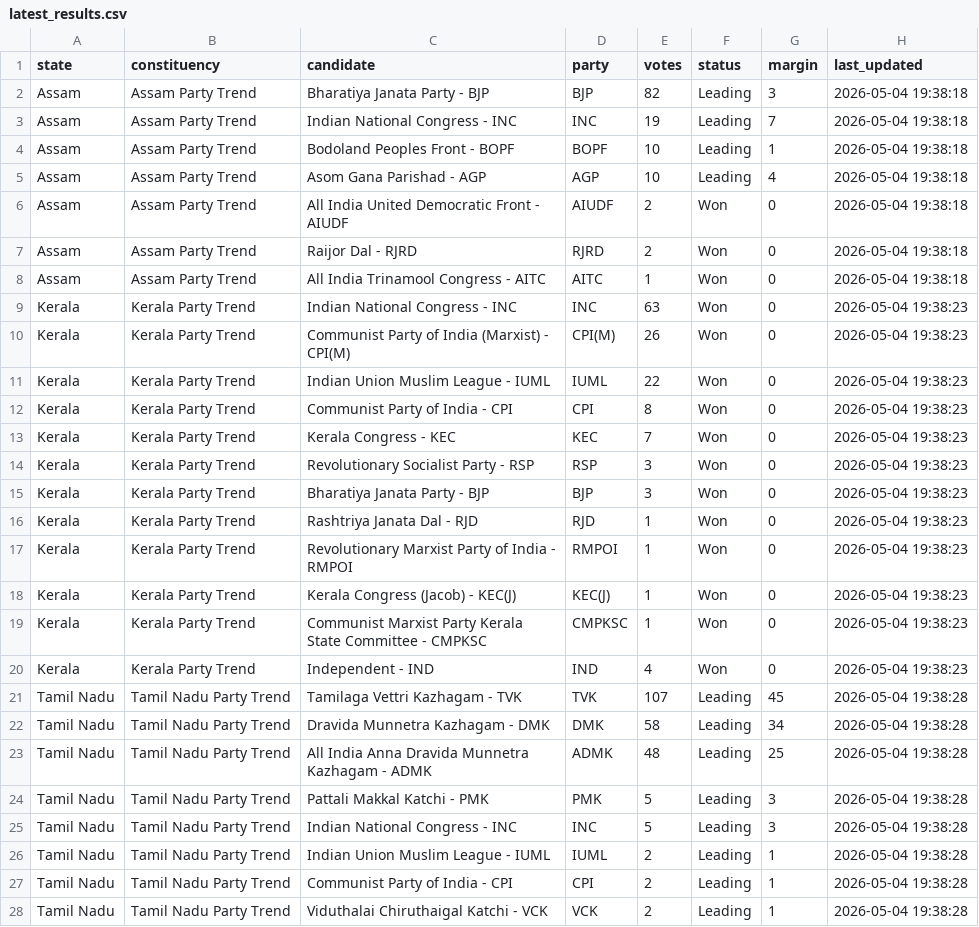
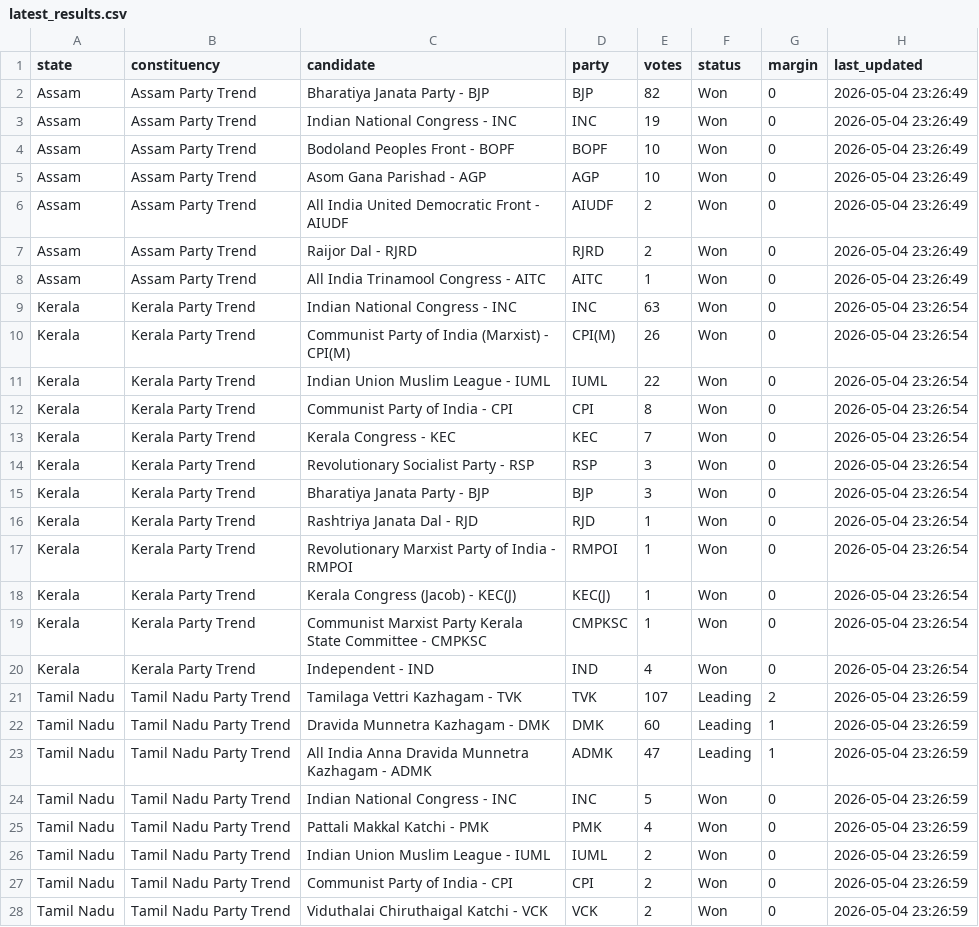
Before and after one commit to ken-kaneki21/live-election-intelligence-platform, a CSV file: data/processed/latest_results.csv, drawn as a sheet; only a part is shown; the diff covers the shown part only.

Commit message:
Add Azure Blob sync for real-time data sharing

```diff
--- a/data/processed/latest_results.csv
+++ b/data/processed/latest_results.csv
@@ -1,28 +1,28 @@
 state,constituency,candidate,party,votes,status,margin,last_updated
-Assam,Assam Party Trend,Bharatiya Janata Party - BJP,BJP,82,Leading,3,2026-05-04 19:38:18
-Assam,Assam Party Trend,Indian National Congress - INC,INC,19,Leading,7,2026-05-04 19:38:18
-Assam,Assam Party Trend,Bodoland Peoples Front - BOPF,BOPF,10,Leading,1,2026-05-04 19:38:18
-Assam,Assam Party Trend,Asom Gana Parishad - AGP,AGP,10,Leading,4,2026-05-04 19:38:18
-Assam,Assam Party Trend,All India United Democratic Front - AIUDF,AIUDF,2,Won,0,2026-05-04 19:38:18
-Assam,Assam Party Trend,Raijor Dal - RJRD,RJRD,2,Won,0,2026-05-04 19:38:18
-Assam,Assam Party Trend,All India Trinamool Congress - AITC,AITC,1,Won,0,2026-05-04 19:38:18
-Kerala,Kerala Party Trend,Indian National Congress - INC,INC,63,Won,0,2026-05-04 19:38:23
-Kerala,Kerala Party Trend,Communist Party of India (Marxist) - CPI(M),CPI(M),26,Won,0,2026-05-04 19:38:23
-Kerala,Kerala Party Trend,Indian Union Muslim League - IUML,IUML,22,Won,0,2026-05-04 19:38:23
-Kerala,Kerala Party Trend,Communist Party of India - CPI,CPI,8,Won,0,2026-05-04 19:38:23
-Kerala,Kerala Party Trend,Kerala Congress - KEC,KEC,7,Won,0,2026-05-04 19:38:23
-Kerala,Kerala Party Trend,Revolutionary Socialist Party - RSP,RSP,3,Won,0,2026-05-04 19:38:23
-Kerala,Kerala Party Trend,Bharatiya Janata Party - BJP,BJP,3,Won,0,2026-05-04 19:38:23
-Kerala,Kerala Party Trend,Rashtriya Janata Dal - RJD,RJD,1,Won,0,2026-05-04 19:38:23
-Kerala,Kerala Party Trend,Revolutionary Marxist Party of India - RMPOI,RMPOI,1,Won,0,2026-05-04 19:38:23
-Kerala,Kerala Party Trend,Kerala Congress (Jacob) - KEC(J),KEC(J),1,Won,0,2026-05-04 19:38:23
-Kerala,Kerala Party Trend,Communist Marxist Party Kerala State Committee - CMPKSC,CMPKSC,1,Won,0,2026-05-04 19:38:23
-Kerala,Kerala Party Trend,Independent - IND,IND,4,Won,0,2026-05-04 19:38:23
-Tamil Nadu,Tamil Nadu Party Trend,Tamilaga Vettri Kazhagam - TVK,TVK,107,Leading,45,2026-05-04 19:38:28
-Tamil Nadu,Tamil Nadu Party Trend,Dravida Munnetra Kazhagam - DMK,DMK,58,Leading,34,2026-05-04 19:38:28
-Tamil Nadu,Tamil Nadu Party Trend,All India Anna Dravida Munnetra Kazhagam - ADMK,ADMK,48,Leading,25,2026-05-04 19:38:28
-Tamil Nadu,Tamil Nadu Party Trend,Pattali Makkal Katchi - PMK,PMK,5,Leading,3,2026-05-04 19:38:28
-Tamil Nadu,Tamil Nadu Party Trend,Indian National Congress - INC,INC,5,Leading,3,2026-05-04 19:38:28
-Tamil Nadu,Tamil Nadu Party Trend,Indian Union Muslim League - IUML,IUML,2,Leading,1,2026-05-04 19:38:28
-Tamil Nadu,Tamil Nadu Party Trend,Communist Party of India - CPI,CPI,2,Leading,1,2026-05-04 19:38:28
-Tamil Nadu,Tamil Nadu Party Trend,Viduthalai Chiruthaigal Katchi - VCK,VCK,2,Leading,1,2026-05-04 19:38:28
+Assam,Assam Party Trend,Bharatiya Janata Party - BJP,BJP,82,Won,0,2026-05-04 23:26:49
+Assam,Assam Party Trend,Indian National Congress - INC,INC,19,Won,0,2026-05-04 23:26:49
+Assam,Assam Party Trend,Bodoland Peoples Front - BOPF,BOPF,10,Won,0,2026-05-04 23:26:49
+Assam,Assam Party Trend,Asom Gana Parishad - AGP,AGP,10,Won,0,2026-05-04 23:26:49
+Assam,Assam Party Trend,All India United Democratic Front - AIUDF,AIUDF,2,Won,0,2026-05-04 23:26:49
+Assam,Assam Party Trend,Raijor Dal - RJRD,RJRD,2,Won,0,2026-05-04 23:26:49
+Assam,Assam Party Trend,All India Trinamool Congress - AITC,AITC,1,Won,0,2026-05-04 23:26:49
+Kerala,Kerala Party Trend,Indian National Congress - INC,INC,63,Won,0,2026-05-04 23:26:54
+Kerala,Kerala Party Trend,Communist Party of India (Marxist) - CPI(M),CPI(M),26,Won,0,2026-05-04 23:26:54
+Kerala,Kerala Party Trend,Indian Union Muslim League - IUML,IUML,22,Won,0,2026-05-04 23:26:54
+Kerala,Kerala Party Trend,Communist Party of India - CPI,CPI,8,Won,0,2026-05-04 23:26:54
+Kerala,Kerala Party Trend,Kerala Congress - KEC,KEC,7,Won,0,2026-05-04 23:26:54
+Kerala,Kerala Party Trend,Revolutionary Socialist Party - RSP,RSP,3,Won,0,2026-05-04 23:26:54
+Kerala,Kerala Party Trend,Bharatiya Janata Party - BJP,BJP,3,Won,0,2026-05-04 23:26:54
+Kerala,Kerala Party Trend,Rashtriya Janata Dal - RJD,RJD,1,Won,0,2026-05-04 23:26:54
+Kerala,Kerala Party Trend,Revolutionary Marxist Party of India - RMPOI,RMPOI,1,Won,0,2026-05-04 23:26:54
+Kerala,Kerala Party Trend,Kerala Congress (Jacob) - KEC(J),KEC(J),1,Won,0,2026-05-04 23:26:54
+Kerala,Kerala Party Trend,Communist Marxist Party Kerala State Committee - CMPKSC,CMPKSC,1,Won,0,2026-05-04 23:26:54
+Kerala,Kerala Party Trend,Independent - IND,IND,4,Won,0,2026-05-04 23:26:54
+Tamil Nadu,Tamil Nadu Party Trend,Tamilaga Vettri Kazhagam - TVK,TVK,107,Leading,2,2026-05-04 23:26:59
+Tamil Nadu,Tamil Nadu Party Trend,Dravida Munnetra Kazhagam - DMK,DMK,60,Leading,1,2026-05-04 23:26:59
+Tamil Nadu,Tamil Nadu Party Trend,All India Anna Dravida Munnetra Kazhagam - ADMK,ADMK,47,Leading,1,2026-05-04 23:26:59
+Tamil Nadu,Tamil Nadu Party Trend,Indian National Congress - INC,INC,5,Won,0,2026-05-04 23:26:59
+Tamil Nadu,Tamil Nadu Party Trend,Pattali Makkal Katchi - PMK,PMK,4,Won,0,2026-05-04 23:26:59
+Tamil Nadu,Tamil Nadu Party Trend,Indian Union Muslim League - IUML,IUML,2,Won,0,2026-05-04 23:26:59
+Tamil Nadu,Tamil Nadu Party Trend,Communist Party of India - CPI,CPI,2,Won,0,2026-05-04 23:26:59
+Tamil Nadu,Tamil Nadu Party Trend,Viduthalai Chiruthaigal Katchi - VCK,VCK,2,Won,0,2026-05-04 23:26:59
```
Also changed, not shown: 29 edited cells elsewhere in this file, 3 other files.
